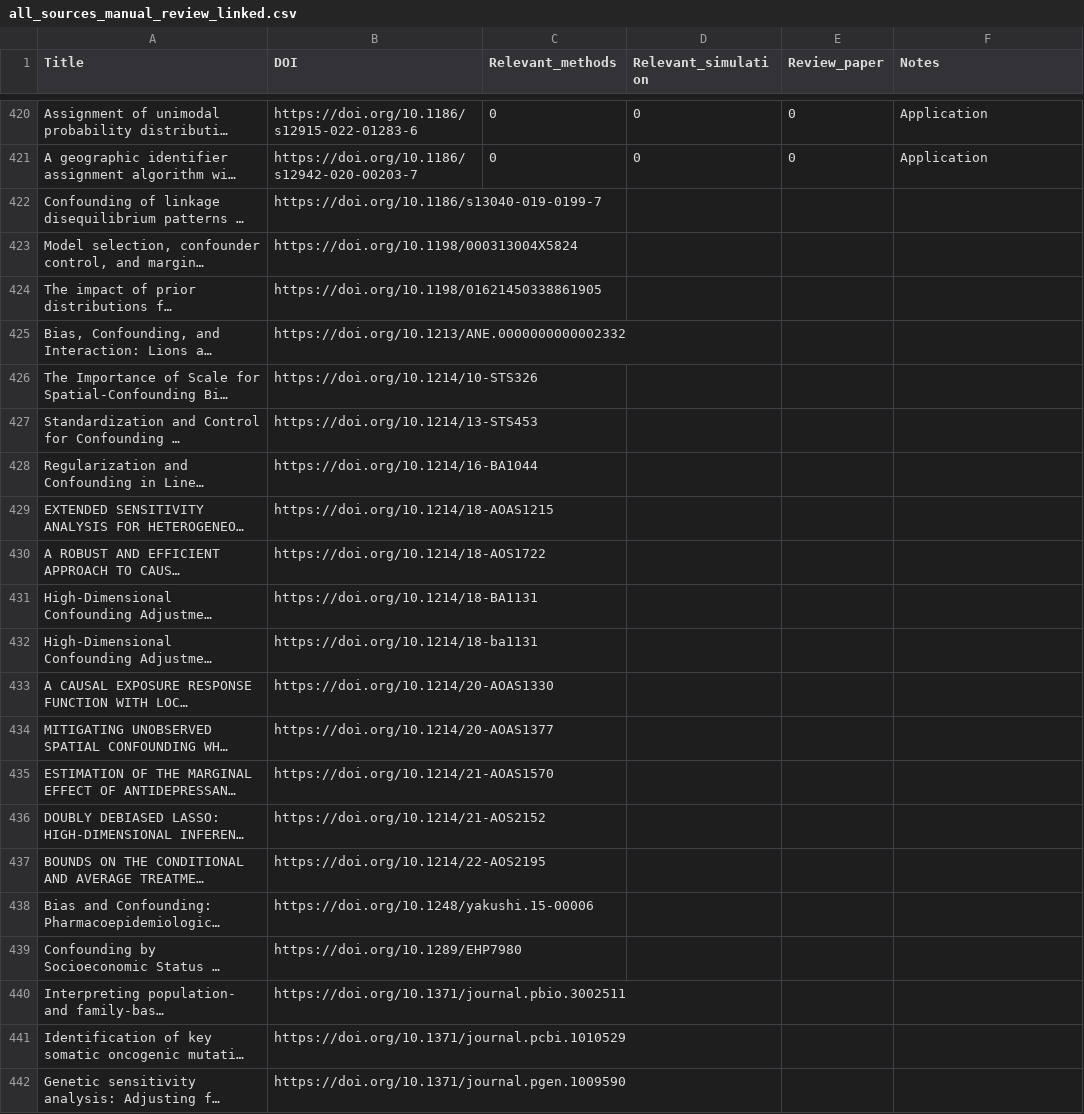
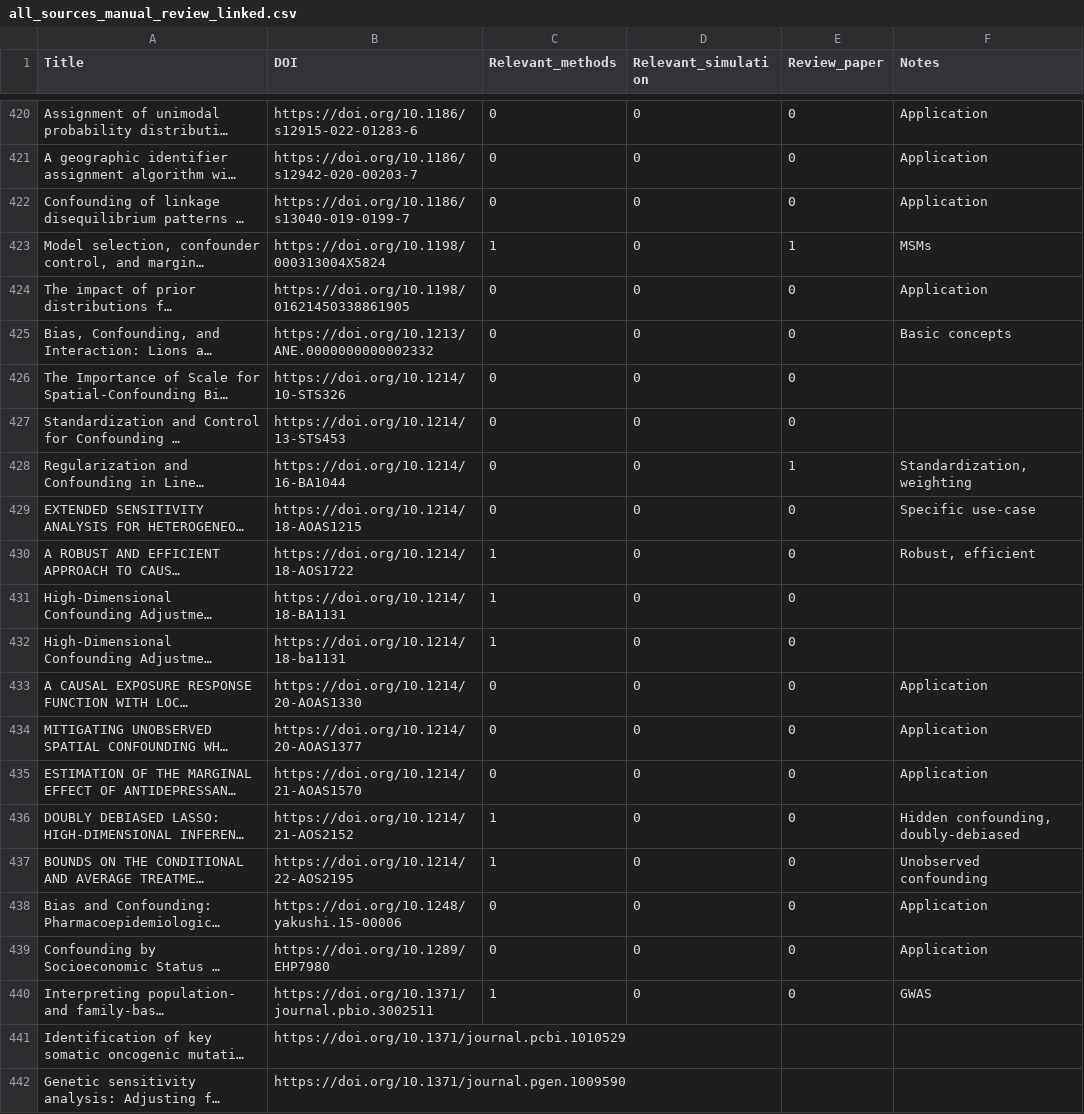
Before and after one commit to RaspberryEmma/Confounder-Handling-Lit-Review, a CSV file: all_sources_manual_review_linked.csv, drawn as a sheet; only a part is shown, gaps mark what is left out; long unchanged cells end in …; the diff names each change by its address in the sheet, - before the commit and + after, or states it on an @@ line.

Commit message:
ongoing manual review
440 / 500 - 88% there!

```diff
--- a/all_sources_manual_review_linked.csv
+++ b/all_sources_manual_review_linked.csv
-C422 (Relevant_methods): (empty)
+C422 (Relevant_methods): 0
-D422:D440 (Relevant_simulation): (empty)
+D422:D440 (Relevant_simulation): 0
-E422 (Review_paper): (empty)
+E422 (Review_paper): 0
-F422 (Notes): (empty)
+F422 (Notes): Application
-C423 (Relevant_methods): (empty)
+C423 (Relevant_methods): 1
-E423 (Review_paper): (empty)
+E423 (Review_paper): 1
-F423 (Notes): (empty)
+F423 (Notes): MSMs
-C424:C429 (Relevant_methods): (empty)
+C424:C429 (Relevant_methods): 0
-E424:E427 (Review_paper): (empty)
+E424:E427 (Review_paper): 0
-F424 (Notes): (empty)
+F424 (Notes): Application
-F425 (Notes): (empty)
+F425 (Notes): Basic concepts
-E428 (Review_paper): (empty)
+E428 (Review_paper): 1
-F428 (Notes): (empty)
+F428 (Notes): Standardization, weighting
-E429:E440 (Review_paper): (empty)
+E429:E440 (Review_paper): 0
-F429 (Notes): (empty)
+F429 (Notes): Specific use-case
-C430:C432 (Relevant_methods): (empty)
+C430:C432 (Relevant_methods): 1
-F430 (Notes): (empty)
+F430 (Notes): Robust, efficient
-C433:C435 (Relevant_methods): (empty)
+C433:C435 (Relevant_methods): 0
-F433:F435 (Notes): (empty)
+F433:F435 (Notes): Application
-C436:C437 (Relevant_methods): (empty)
+C436:C437 (Relevant_methods): 1
-F436 (Notes): (empty)
+F436 (Notes): Hidden confounding, doubly-debiased
-F437 (Notes): (empty)
+F437 (Notes): Unobserved confounding
-C438:C439 (Relevant_methods): (empty)
+C438:C439 (Relevant_methods): 0
-F438:F439 (Notes): (empty)
+F438:F439 (Notes): Application
-C440 (Relevant_methods): (empty)
+C440 (Relevant_methods): 1
-F440 (Notes): (empty)
+F440 (Notes): GWAS
```
